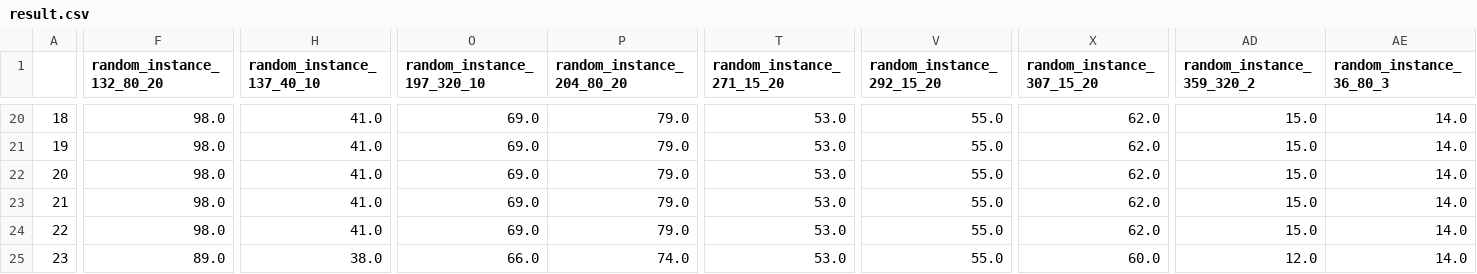
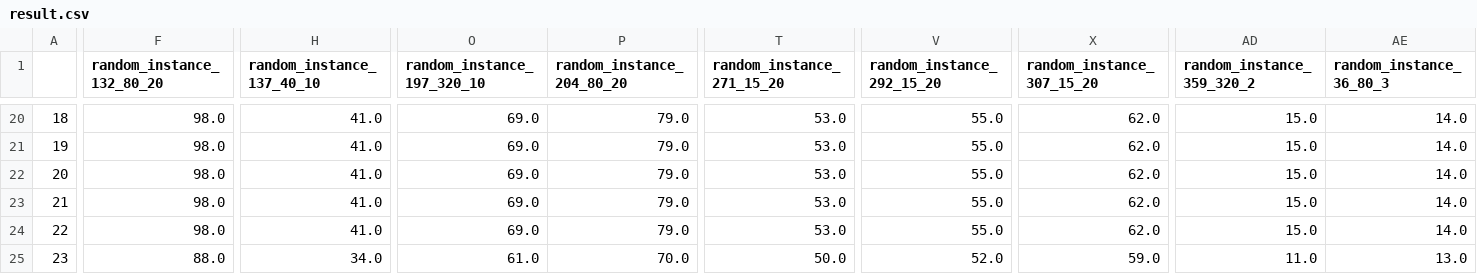
Before and after one commit to jagunlee/CGSHOP26, a CSV file: result.csv, drawn as a sheet; only a part is shown, gaps mark what is left out; the diff covers the shown part only; the diff names each change by its address in the sheet, - before the commit and + after, or states it on an @@ line.

```diff
--- a/result.csv
+++ b/result.csv
-F25 (random_instance_132_80_20): 89.0
+F25 (random_instance_132_80_20): 88.0
-H25 (random_instance_137_40_10): 38.0
+H25 (random_instance_137_40_10): 34.0
-O25 (random_instance_197_320_10): 66.0
+O25 (random_instance_197_320_10): 61.0
-P25 (random_instance_204_80_20): 74.0
+P25 (random_instance_204_80_20): 70.0
-T25 (random_instance_271_15_20): 53.0
+T25 (random_instance_271_15_20): 50.0
-V25 (random_instance_292_15_20): 55.0
+V25 (random_instance_292_15_20): 52.0
-X25 (random_instance_307_15_20): 60.0
+X25 (random_instance_307_15_20): 59.0
-AD25 (random_instance_359_320_2): 12.0
+AD25 (random_instance_359_320_2): 11.0
-AE25 (random_instance_36_80_3): 14.0
+AE25 (random_instance_36_80_3): 13.0
```
Also changed, not shown: 162 edited cells elsewhere in this file, 42 other files.
